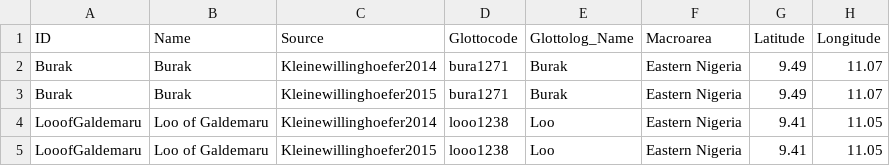
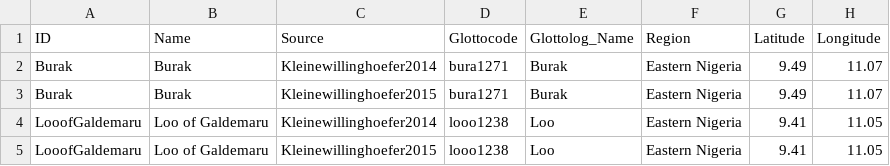
Before and after one commit to lexibank/kleinewillinghoeferbikwinjen, a CSV file: etc/languages.csv, drawn as a sheet; only a part is shown.

```diff
--- a/etc/languages.csv
+++ b/etc/languages.csv
@@ -1,2 +1,2 @@
-ID,Name,Source,Glottocode,Glottolog_Name,Macroarea,Latitude,Longitude
+ID,Name,Source,Glottocode,Glottolog_Name,Region,Latitude,Longitude
 Burak,Burak,Kleinewillinghoefer2014,bura1271,Burak,Eastern Nigeria,9.49,11.07
```
Also changed, not shown: cldf/languages.csv, 5 other files.
